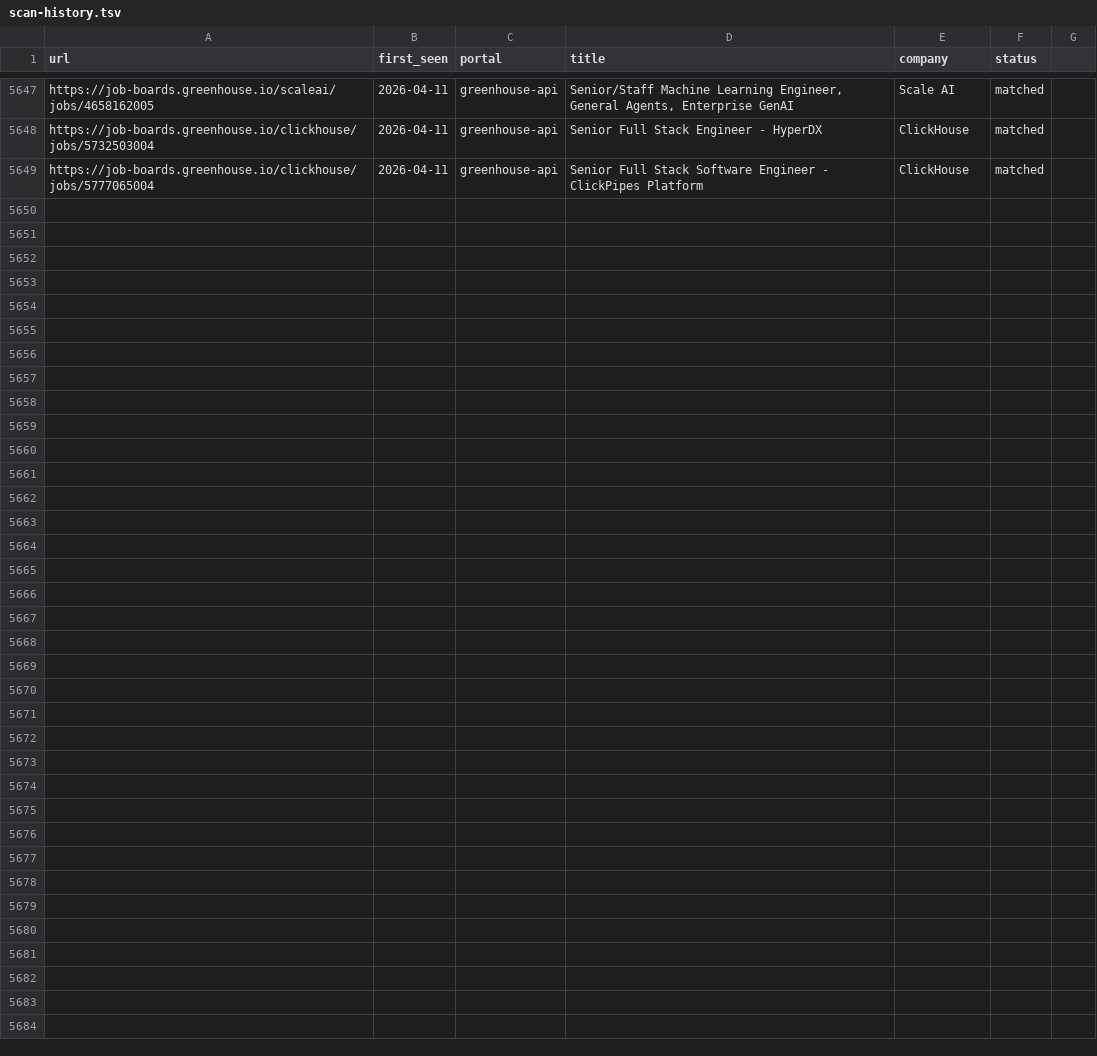
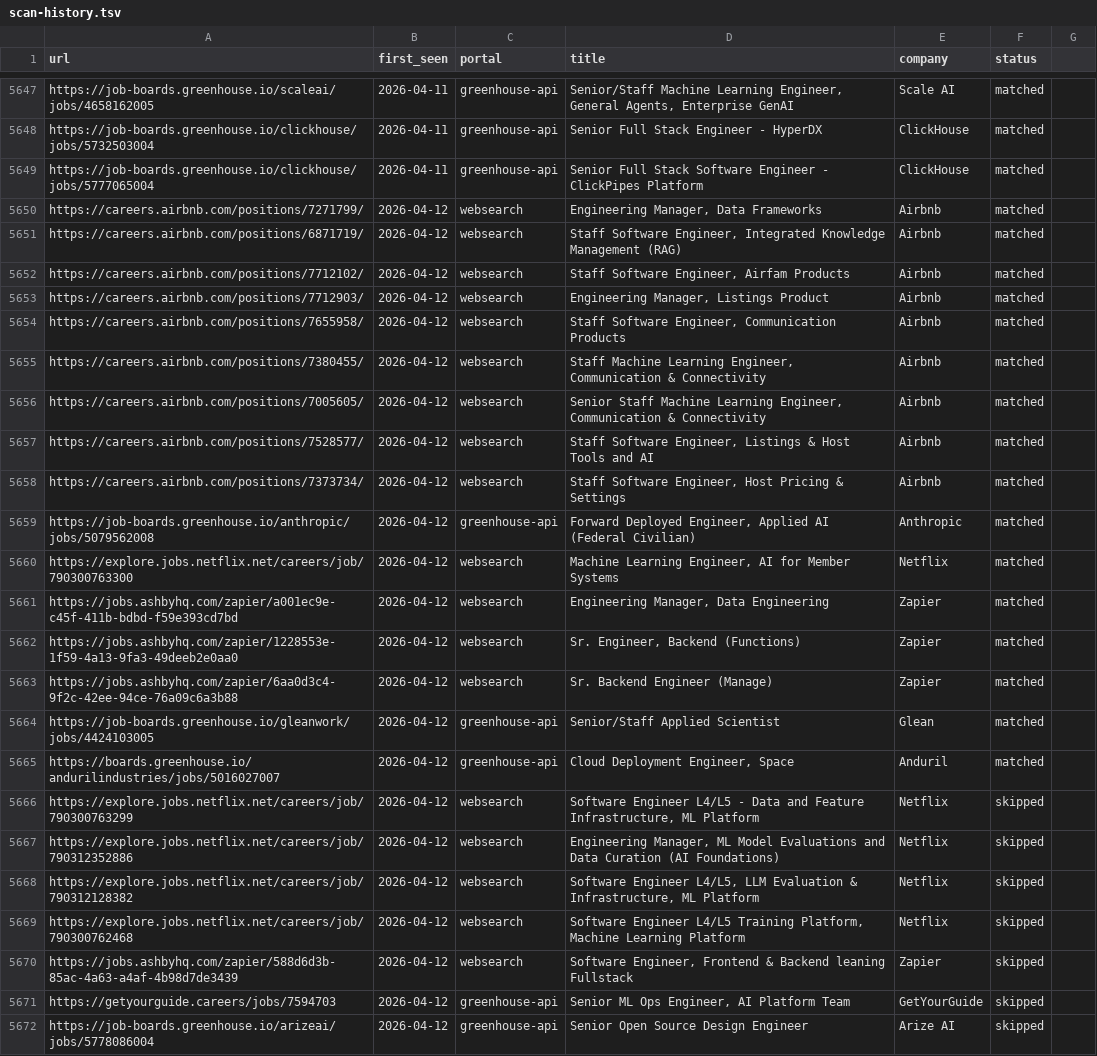
Before and after one commit to kcirtapfromspace/career-ops, a TSV file: data/scan-history.tsv, drawn as a sheet; only a part is shown, gaps mark what is left out; the diff names each change by its address in the sheet, - before the commit and + after, or states it on an @@ line.

```diff
--- a/data/scan-history.tsv
+++ b/data/scan-history.tsv
+row 5650: https://careers.airbnb.com/positions/7271799/ | 2026-04-12 | websearch | Engineering Manager, Data Frameworks | Airbnb | matched
+row 5651: https://careers.airbnb.com/positions/6871719/ | 2026-04-12 | websearch | Staff Software Engineer, Integrated Knowledge Management (RAG) | Airbnb | matched
+row 5652: https://careers.airbnb.com/positions/7712102/ | 2026-04-12 | websearch | Staff Software Engineer, Airfam Products | Airbnb | matched
+row 5653: https://careers.airbnb.com/positions/7712903/ | 2026-04-12 | websearch | Engineering Manager, Listings Product | Airbnb | matched
+row 5654: https://careers.airbnb.com/positions/7655958/ | 2026-04-12 | websearch | Staff Software Engineer, Communication Products | Airbnb | matched
+row 5655: https://careers.airbnb.com/positions/7380455/ | 2026-04-12 | websearch | Staff Machine Learning Engineer, Communication & Connectivity | Airbnb | matched
+row 5656: https://careers.airbnb.com/positions/7005605/ | 2026-04-12 | websearch | Senior Staff Machine Learning Engineer, Communication & Connectivity | Airbnb | matched
+row 5657: https://careers.airbnb.com/positions/7528577/ | 2026-04-12 | websearch | Staff Software Engineer, Listings & Host Tools and AI | Airbnb | matched
+row 5658: https://careers.airbnb.com/positions/7373734/ | 2026-04-12 | websearch | Staff Software Engineer, Host Pricing & Settings | Airbnb | matched
+row 5659: https://job-boards.greenhouse.io/anthropic/jobs/5079562008 | 2026-04-12 | greenhouse-api | Forward Deployed Engineer, Applied AI (Federal Civilian) | Anthropic | matched
+row 5660: https://explore.jobs.netflix.net/careers/job/790300763300 | 2026-04-12 | websearch | Machine Learning Engineer, AI for Member Systems | Netflix | matched
+row 5661: https://jobs.ashbyhq.com/zapier/a001ec9e-c45f-411b-bdbd-f59e393cd7bd | 2026-04-12 | websearch | Engineering Manager, Data Engineering | Zapier | matched
+row 5662: https://jobs.ashbyhq.com/zapier/1228553e-1f59-4a13-9fa3-49deeb2e0aa0 | 2026-04-12 | websearch | Sr. Engineer, Backend (Functions) | Zapier | matched
+row 5663: https://jobs.ashbyhq.com/zapier/6aa0d3c4-9f2c-42ee-94ce-76a09c6a3b88 | 2026-04-12 | websearch | Sr. Backend Engineer (Manage) | Zapier | matched
+row 5664: https://job-boards.greenhouse.io/gleanwork/jobs/4424103005 | 2026-04-12 | greenhouse-api | Senior/Staff Applied Scientist | Glean | matched
+row 5665: https://boards.greenhouse.io/andurilindustries/jobs/5016027007 | 2026-04-12 | greenhouse-api | Cloud Deployment Engineer, Space | Anduril | matched
+row 5666: https://explore.jobs.netflix.net/careers/job/790300763299 | 2026-04-12 | websearch | Software Engineer L4/L5 - Data and Feature Infrastructure, ML Platform | Netflix | skipped
+row 5667: https://explore.jobs.netflix.net/careers/job/790312352886 | 2026-04-12 | websearch | Engineering Manager, ML Model Evaluations and Data Curation (AI Foundations) | Netflix | skipped
+row 5668: https://explore.jobs.netflix.net/careers/job/790312128382 | 2026-04-12 | websearch | Software Engineer L4/L5, LLM Evaluation & Infrastructure, ML Platform | Netflix | skipped
+row 5669: https://explore.jobs.netflix.net/careers/job/790300762468 | 2026-04-12 | websearch | Software Engineer L4/L5 Training Platform, Machine Learning Platform | Netflix | skipped
+row 5670: https://jobs.ashbyhq.com/zapier/588d6d3b-85ac-4a63-a4af-4b98d7de3439 | 2026-04-12 | websearch | Software Engineer, Frontend & Backend leaning Fullstack | Zapier | skipped
+row 5671: https://getyourguide.careers/jobs/7594703 | 2026-04-12 | greenhouse-api | Senior ML Ops Engineer, AI Platform Team | GetYourGuide | skipped
+row 5672: https://job-boards.greenhouse.io/arizeai/jobs/5778086004 | 2026-04-12 | greenhouse-api | Senior Open Source Design Engineer | Arize AI | skipped
```
Also changed, not shown: 2 other files.
